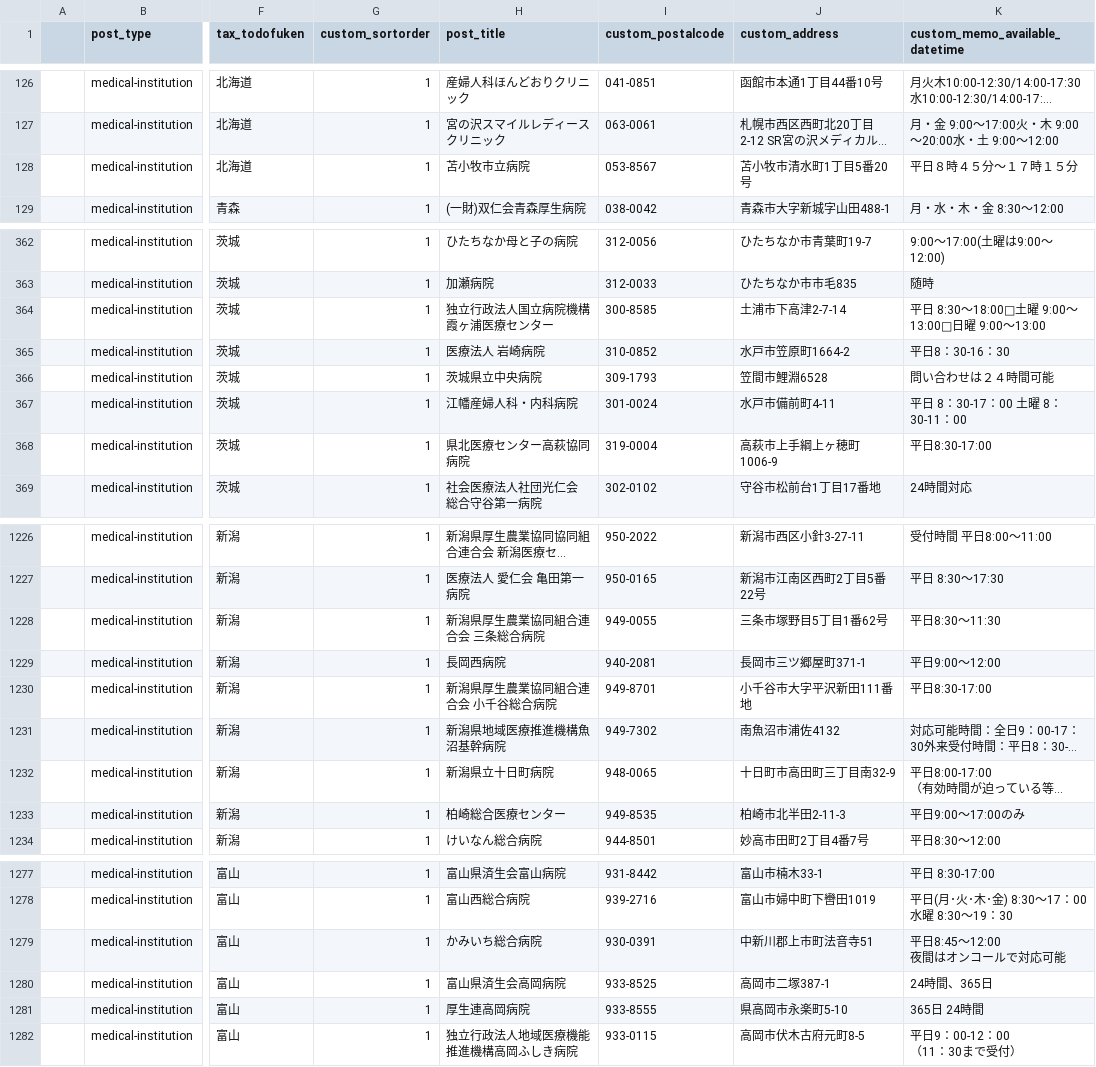
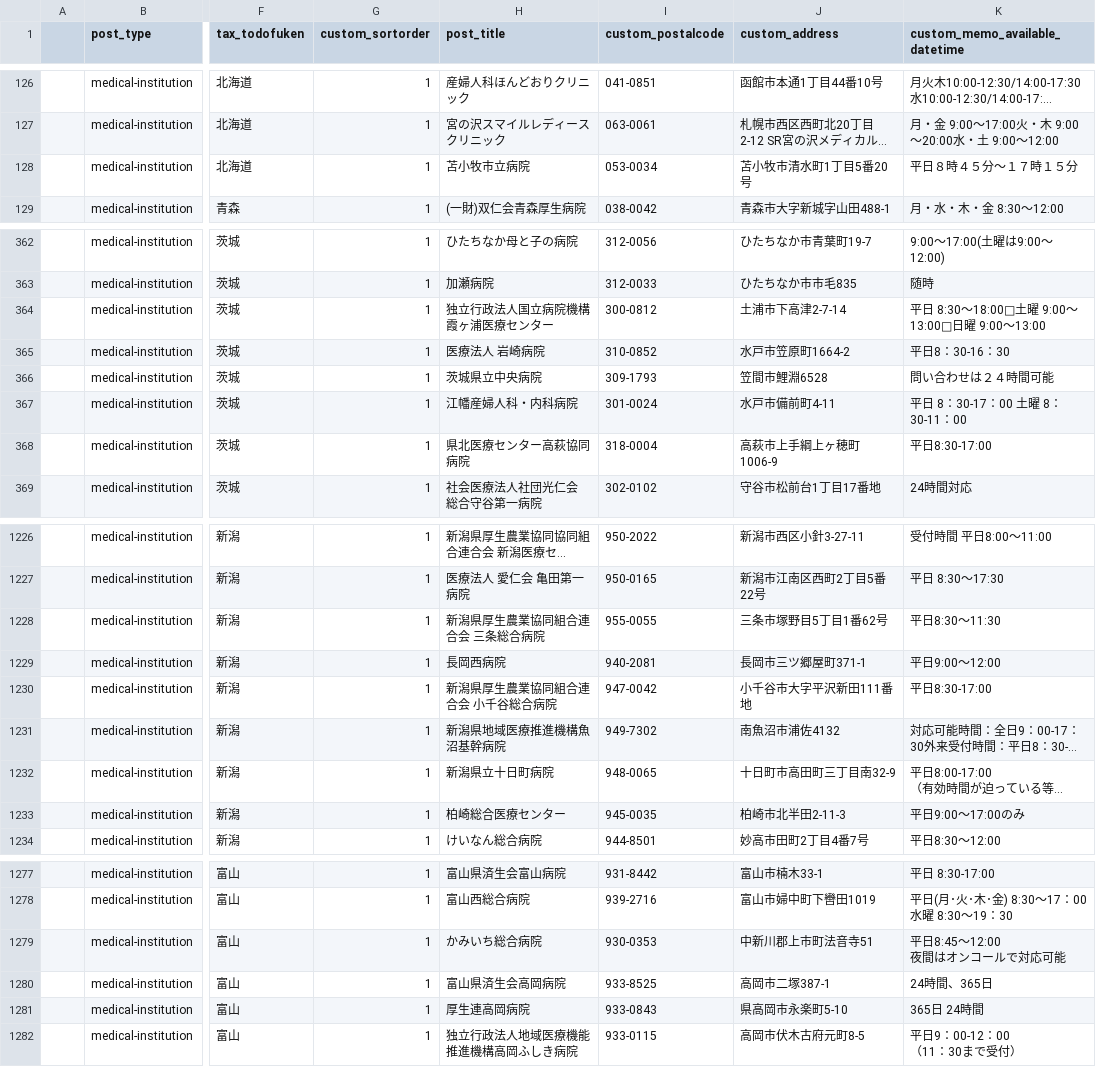
Before and after one commit to cfj-afterpillsearch/data-preparation, a CSV file: data/20230625/medicalinstitution-20220808-raw.csv, drawn as a sheet; only a part is shown, gaps mark what is left out; long unchanged cells end in …; the diff covers the shown part only; the diff names each change by its address in the sheet, - before the commit and + after, or states it on an @@ line.

Commit message:
fix postalcode

```diff
--- a/data/20230625/medicalinstitution-20220808-raw.csv
+++ b/data/20230625/medicalinstitution-20220808-raw.csv
-I128 (custom_postalcode): 053-8567
+I128 (custom_postalcode): 053-0034
-I364 (custom_postalcode): 300-8585
+I364 (custom_postalcode): 300-0812
-I368 (custom_postalcode): 319-0004
+I368 (custom_postalcode): 318-0004
-I1228 (custom_postalcode): 949-0055
+I1228 (custom_postalcode): 955-0055
-I1230 (custom_postalcode): 949-8701
+I1230 (custom_postalcode): 947-0042
-I1233 (custom_postalcode): 949-8535
+I1233 (custom_postalcode): 945-0035
-I1279 (custom_postalcode): 930-0391
+I1279 (custom_postalcode): 930-0353
-I1281 (custom_postalcode): 933-8555
+I1281 (custom_postalcode): 933-0843
```
Also changed, not shown: 23 edited cells elsewhere in this file.
